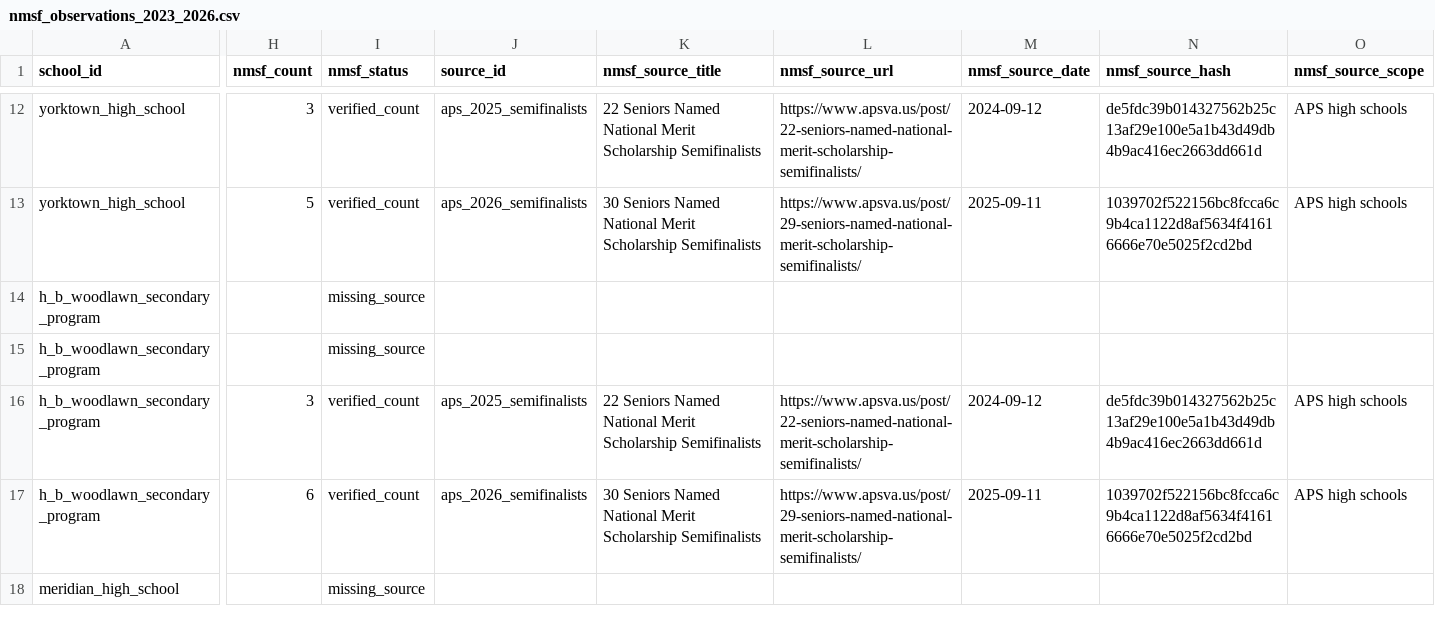
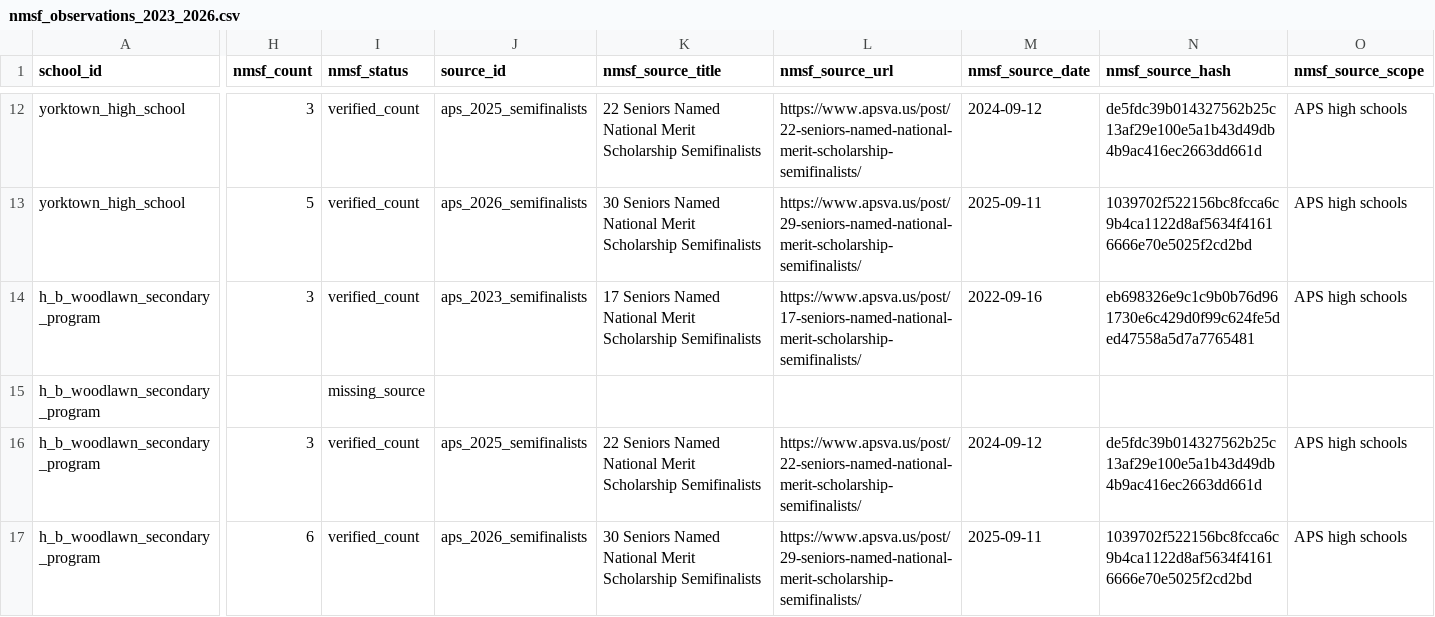
Before and after one commit to vanshkumar/tj-psat-analysis, a CSV file: data/processed/nmsf_observations_2023_2026.csv, drawn as a sheet; only a part is shown, gaps mark what is left out; the shorter side is filled out with more unchanged rows; the diff covers the shown part only; the diff names each change by its address in the sheet, - before the commit and + after, or states it on an @@ line.

```diff
--- a/data/processed/nmsf_observations_2023_2026.csv
+++ b/data/processed/nmsf_observations_2023_2026.csv
-H14 (nmsf_count): (empty)
+H14 (nmsf_count): 3
-I14 (nmsf_status): missing_source
+I14 (nmsf_status): verified_count
-J14 (source_id): (empty)
+J14 (source_id): aps_2023_semifinalists
-K14 (nmsf_source_title): (empty)
+K14 (nmsf_source_title): 17 Seniors Named National Merit Scholarship Semifinalists
-L14 (nmsf_source_url): (empty)
+L14 (nmsf_source_url): https://www.apsva.us/post/17-seniors-named-national-merit-scholarship-semifinalists/
-M14 (nmsf_source_date): (empty)
+M14 (nmsf_source_date): 2022-09-16
-N14 (nmsf_source_hash): (empty)
+N14 (nmsf_source_hash): eb698326e9c1c9b0b76d961730e6c429d0f99c624fe5ded47558a5d7a7765481
-O14 (nmsf_source_scope): (empty)
+O14 (nmsf_source_scope): APS high schools
```
Also changed, not shown: 32 edited cells elsewhere in this file, data/processed/nmsf_observations.csv, data/sources/nmsf_counts.csv, 10 other files.
